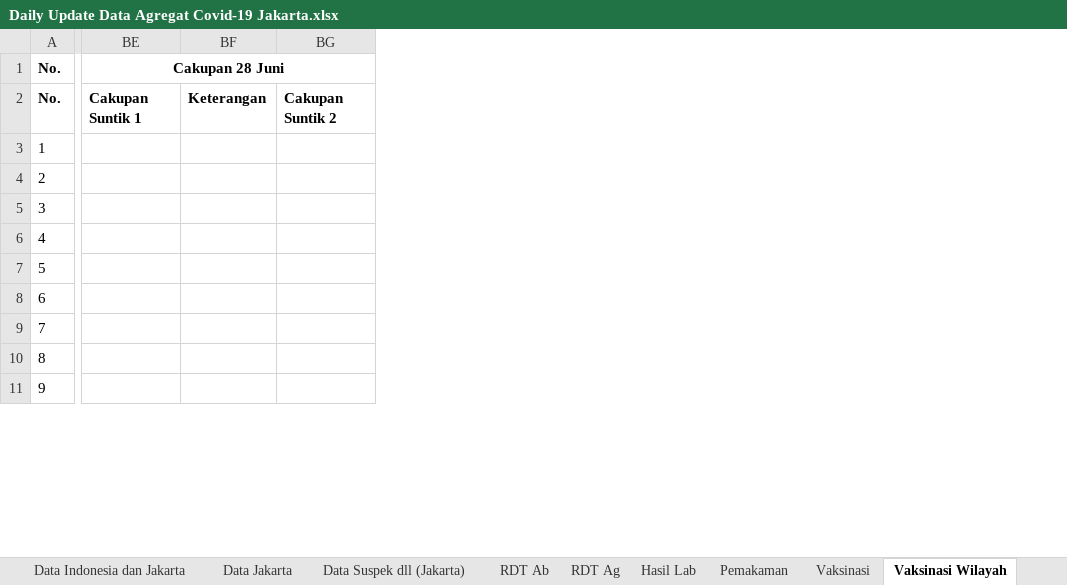
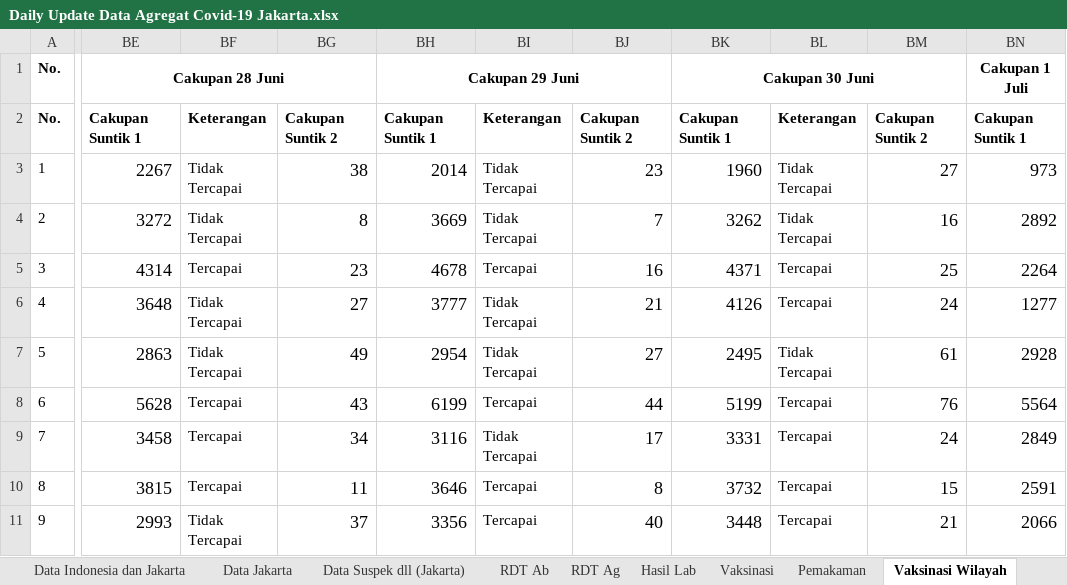
Before and after one commit to mrfirdauss-20/data-covid-dsa, an Excel workbook: Daily Update Data Agregat Covid-19 Jakarta.xlsx, sheet Vaksinasi Wilayah, drawn as a sheet; only a part is shown, gaps mark what is left out; values as stored, in another font and other column widths than the file's, no borders; charts and pictures not drawn; removed rows and columns are numbered as before the commit, all else as after; the diff covers the shown part only; the diff names each change by its address in the sheet, - before the commit and + after, or states it on an @@ line.

Commit message:
3 juli 2021

```diff
--- a/Daily Update Data Agregat Covid-19 Jakarta.xlsx (sheet Vaksinasi Wilayah)
+++ b/Daily Update Data Agregat Covid-19 Jakarta.xlsx (sheet Vaksinasi Wilayah)
@@ sheet tab order changed: Data Indonesia dan Jakarta | Data Jakarta | Data Suspek dll (Jakarta) | RDT Ab | RDT Ag | Hasil Lab | Vaksinasi | Pemakaman | Vaksinasi Wilayah @@
-column BE, rows 1-2: Cakupan 28 Juni | Cakupan Suntik 1
-column BF, row 2: Keterangan
-column BG, row 2: Cakupan Suntik 2
+column BE, rows 1-11: Cakupan 28 Juni | Cakupan Suntik 1 | 2267 | 3272 | 4314 | 3648 | 2863 | 5628 | 3458 | 3815 | 2993
+column BF, rows 2-11: Keterangan | Tidak Tercapai | Tidak Tercapai | Tercapai | Tidak Tercapai | Tidak Tercapai | Tercapai | Tercapai | Tercapai | Tidak Tercapai
+column BG, rows 2-11: Cakupan Suntik 2 | 38 | 8 | 23 | 27 | 49 | 43 | 34 | 11 | 37
+column BH, rows 1-11: Cakupan 29 Juni | Cakupan Suntik 1 | 2014 | 3669 | 4678 | 3777 | 2954 | 6199 | 3116 | 3646 | 3356
+column BI, rows 2-11: Keterangan | Tidak Tercapai | Tidak Tercapai | Tercapai | Tidak Tercapai | Tidak Tercapai | Tercapai | Tidak Tercapai | Tercapai | Tercapai
+column BJ, rows 2-11: Cakupan Suntik 2 | 23 | 7 | 16 | 21 | 27 | 44 | 17 | 8 | 40
+column BK, rows 1-11: Cakupan 30 Juni | Cakupan Suntik 1 | 1960 | 3262 | 4371 | 4126 | 2495 | 5199 | 3331 | 3732 | 3448
+column BL, rows 2-11: Keterangan | Tidak Tercapai | Tidak Tercapai | Tercapai | Tercapai | Tidak Tercapai | Tercapai | Tercapai | Tercapai | Tercapai
+column BM, rows 2-11: Cakupan Suntik 2 | 27 | 16 | 25 | 24 | 61 | 76 | 24 | 15 | 21
+column BN, rows 1-11: Cakupan 1 Juli | Cakupan Suntik 1 | 973 | 2892 | 2264 | 1277 | 2928 | 5564 | 2849 | 2591 | 2066
```
Also changed, not shown: 5 added columns and 1 edited cell elsewhere in this sheet, sheet Pemakaman, sheet Hasil Lab, sheet Vaksinasi, sheet RDT Ag, sheet Data Suspek dll (Jakarta), sheet Data Indonesia dan Jakarta, 3 more sheets, formulas that keep their value, charts or pictures.
